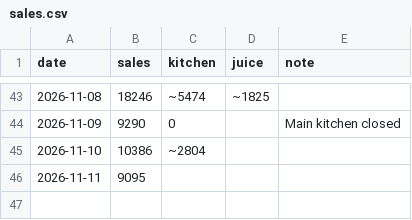
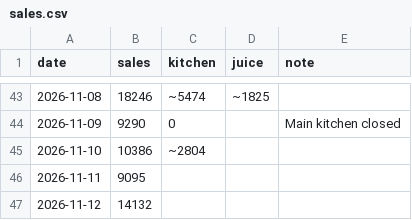
Before and after one commit to shadirashraf-glitch/Le-Shay, a CSV file: data/sales.csv, drawn as a sheet; only a part is shown, gaps mark what is left out; the diff names each change by its address in the sheet, - before the commit and + after, or states it on an @@ line.

```diff
--- a/data/sales.csv
+++ b/data/sales.csv
+row 47: 2026-11-12 | 14132
```
Also changed, not shown: data/expenses.csv, 1 other file.
